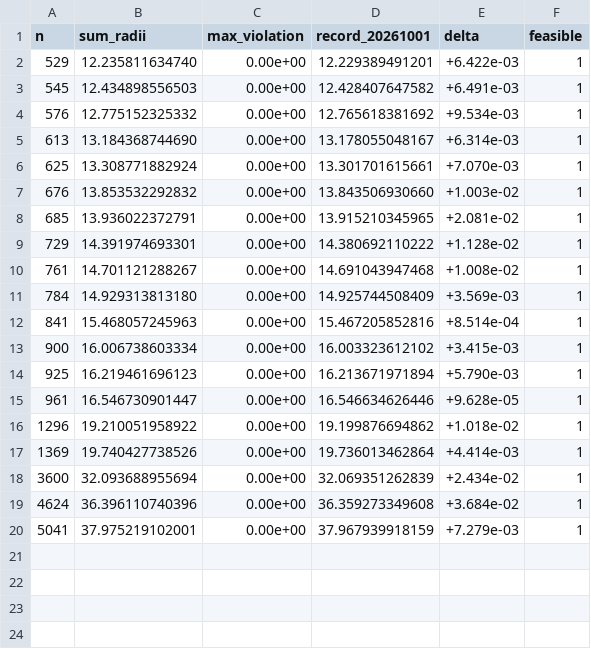
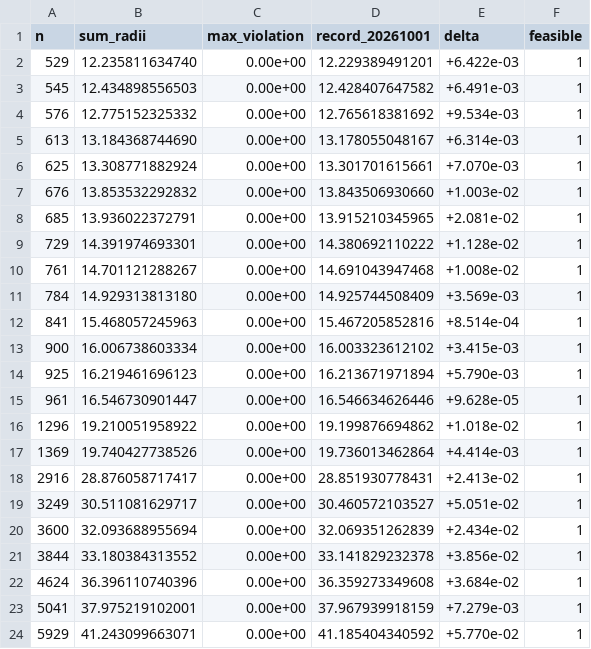
Before and after one commit to jasonzliang/circle-packing-sota, a CSV file: sota/si-v2-20261002-n501-10000/results.csv, drawn as a sheet; the diff names each change by its address in the sheet, - before the commit and + after, or states it on an @@ line.

```diff
--- a/sota/si-v2-20261002-n501-10000/results.csv
+++ b/sota/si-v2-20261002-n501-10000/results.csv
+row 18: 2916 | 28.876058717417 | 0.00e+00 | 28.851930778431 | +2.413e-02 | 1
+row 19: 3249 | 30.511081629717 | 0.00e+00 | 30.460572103527 | +5.051e-02 | 1
+row 21: 3844 | 33.180384313552 | 0.00e+00 | 33.141829232378 | +3.856e-02 | 1
+row 24: 5929 | 41.243099663071 | 0.00e+00 | 41.185404340592 | +5.770e-02 | 1
```
Also changed, not shown: 14 other files.
